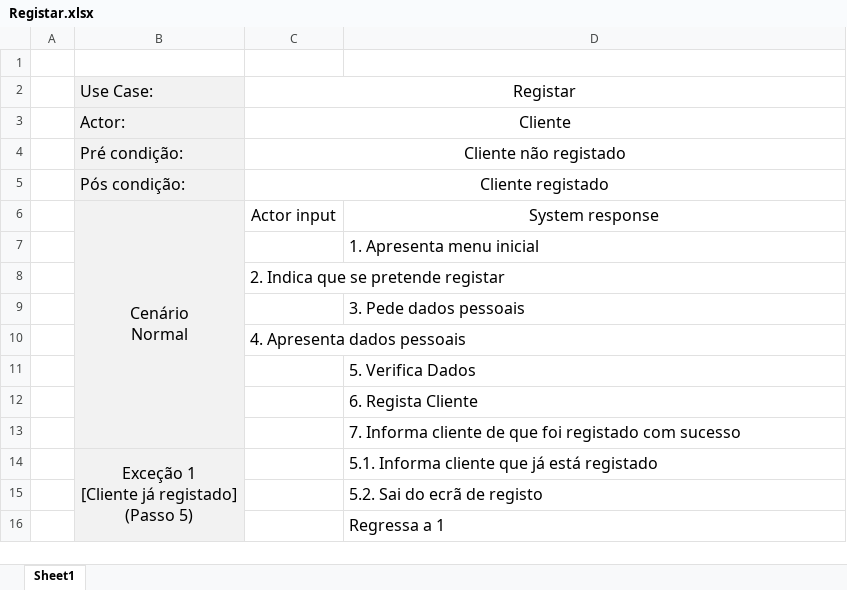
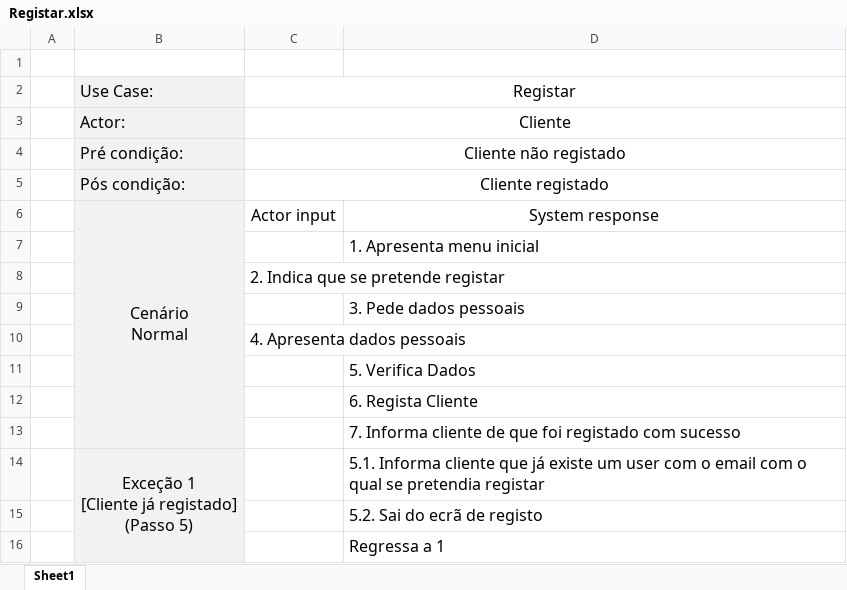
Before and after one commit to PedroCapa/DSS, an Excel workbook: Modelos UML/Descrição UseCases/Registar.xlsx, sheet Sheet1, drawn as a sheet; values as stored, in another font and other column widths than the file's, no borders; the diff names each change by its address in the sheet, - before the commit and + after, or states it on an @@ line.

```diff
--- a/Modelos UML/Descrição UseCases/Registar.xlsx (sheet Sheet1)
+++ b/Modelos UML/Descrição UseCases/Registar.xlsx (sheet Sheet1)
-D14: …que já está registado
+D14: …que já existe um user com o email com o qual se pretendia registar
```
Also changed, not shown: Modelos UML/Descrição UseCases/CarroPronto.xlsx, Modelos UML/Descrição UseCases/EscolherPacote.xlsx, 39 other files.
